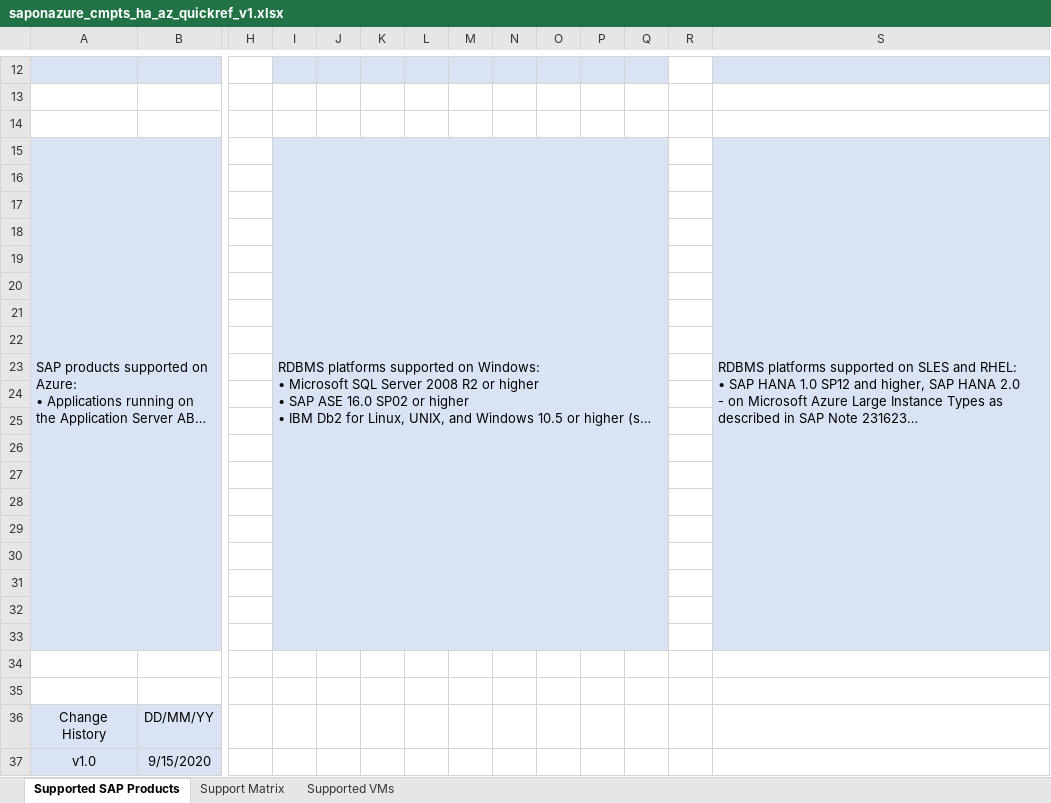
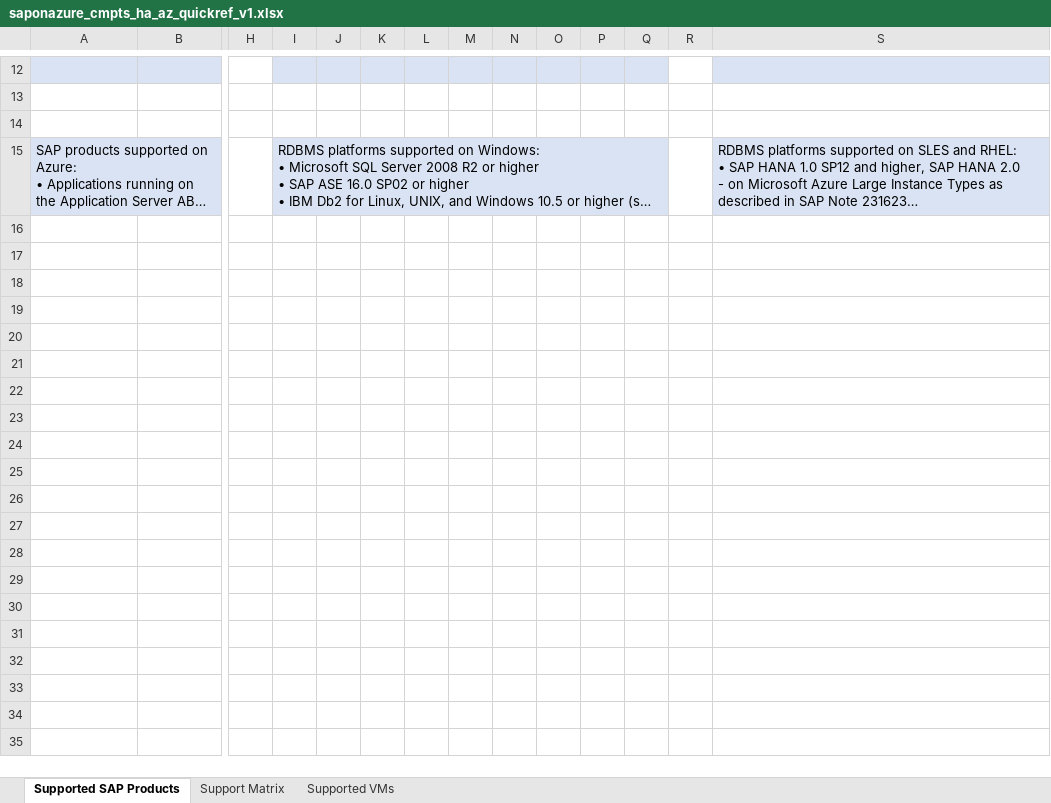
Before and after one commit to pankajkms/sap-on-azure-az-support-matrix, an Excel workbook: saponazure_cmpts_ha_az_quickref_v1.xlsx, sheet Supported SAP Products, drawn as a sheet; only a part is shown, gaps mark what is left out; long unchanged cells end in …; values as stored, in another font and other column widths than the file's, no borders; rows hold the shown columns only; the diff names each change by its address in the sheet, - before the commit and + after, or states it on an @@ line.

Commit message:
Revision history updated

```diff
--- a/saponazure_cmpts_ha_az_quickref_v1.xlsx (sheet Supported SAP Products)
+++ b/saponazure_cmpts_ha_az_quickref_v1.xlsx (sheet Supported SAP Products)
-S15:S33 merged
-row 16: (empty)
-row 17: (empty)
-row 18: (empty)
-row 19: (empty)
-row 20: (empty)
-row 21: (empty)
-row 22: (empty)
-row 23: (empty)
-row 24: (empty)
-row 25: (empty)
-row 26: (empty)
-row 27: (empty)
-row 28: (empty)
-row 29: (empty)
-row 30: (empty)
-row 31: (empty)
-row 32: (empty)
-row 33: (empty)
-row 34: (empty)
-row 35: (empty)
-row 36: Change History | DD/MM/YY
-row 37: v1.0 | 9/15/2020
```
